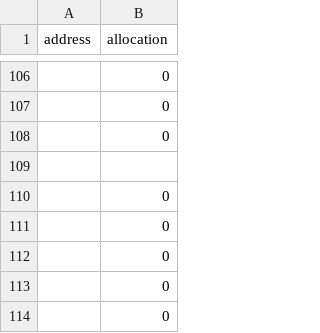
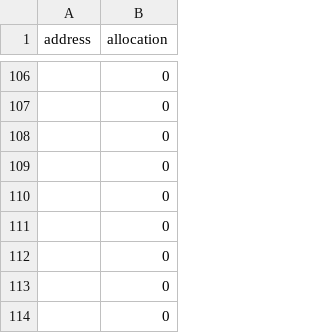
Before and after one commit to PolymathNetwork/polymath-allocator, a CSV file: data/bonus1.csv (was bonus1.csv), drawn as a sheet; only a part is shown, gaps mark what is left out; the shorter side is filled out with more unchanged rows.

```diff
--- a/bonus1.csv
+++ b/data/bonus1.csv
@@ -108,3 +108,6 @@ address,allocation
 ,0
-,
+,0
+,0
+,0
+,0
 ,0
```
Also changed, not shown: 15 other files.
